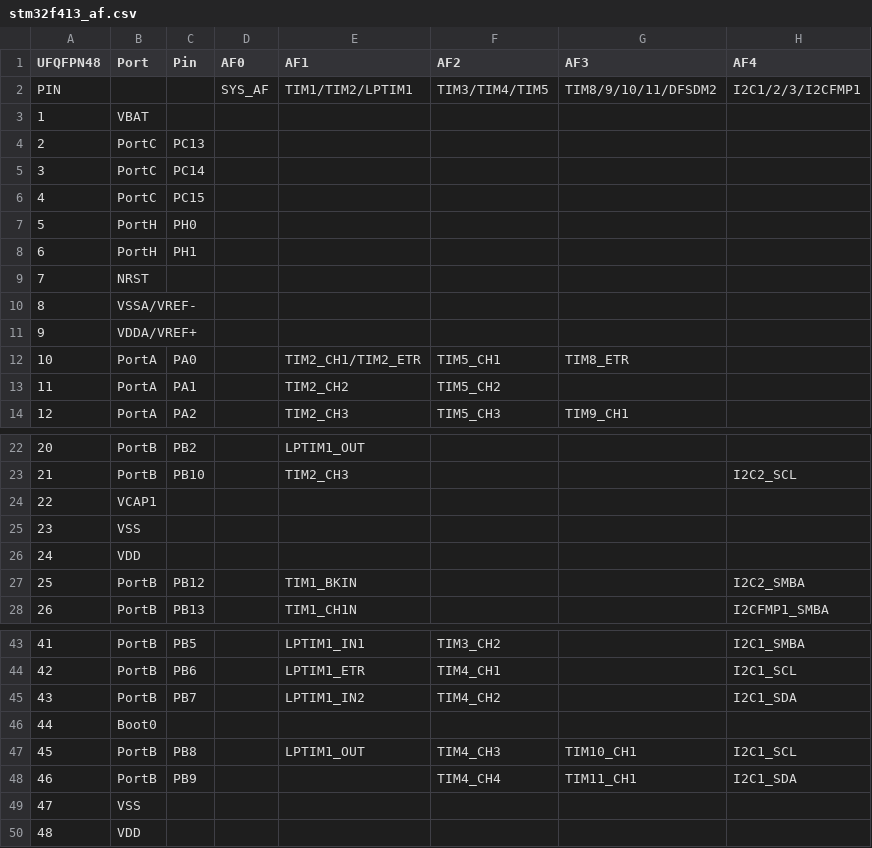
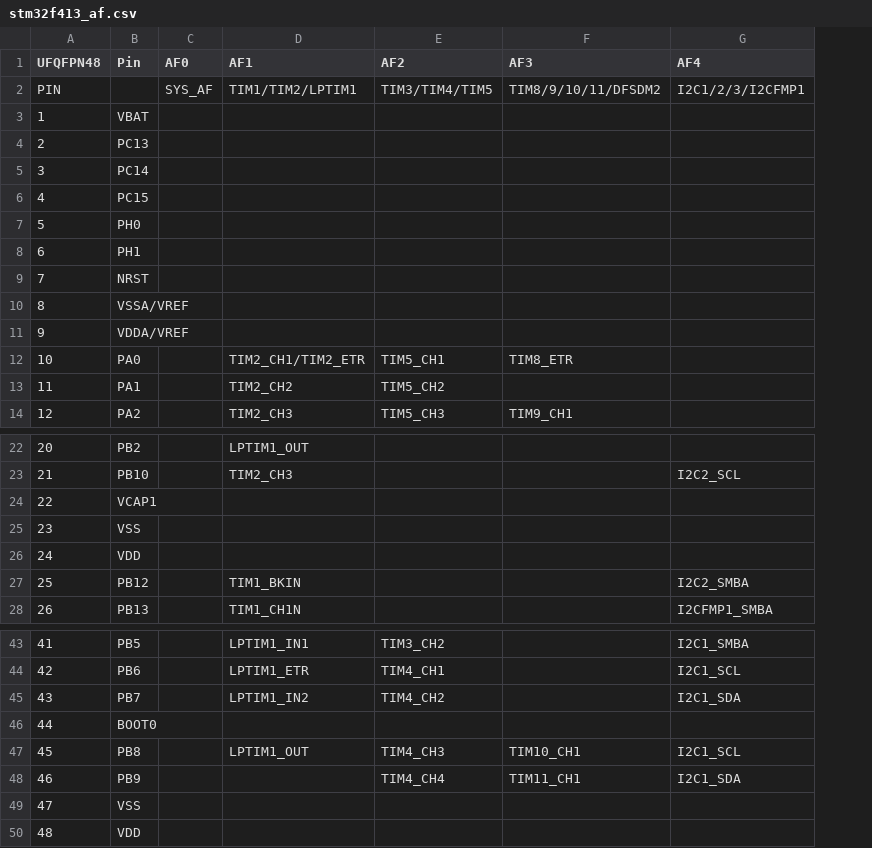
Before and after one commit to paulbuzzby/minimus2, a CSV file: docs/stm32f413/stm32f413_af.csv, drawn as a sheet; only a part is shown, gaps mark what is left out; removed rows and columns are numbered as before the commit, all else as after; the diff covers the shown part only; the diff names each change by its address in the sheet, - before the commit and + after, or states it on an @@ line.

Commit message:
update STM32F413 pins

```diff
--- a/docs/stm32f413/stm32f413_af.csv
+++ b/docs/stm32f413/stm32f413_af.csv
-column B (Port), rows 3-14: VBAT | PortC | PortC | PortC | PortH | PortH | NRST | VSSA/VREF- | VDDA/VREF+ | PortA | PortA | PortA; rows 22-28: PortB | PortB | VCAP1 | VSS | VDD | PortB | PortB; rows 43-50: PortB | PortB | PortB | Boot0 | PortB | PortB | VSS | VDD
-B3 (Pin): (empty)
+B3 (Pin): VBAT
-B9 (Pin): (empty)
+B9 (Pin): NRST
-B10 (Pin): (empty)
+B10 (Pin): VSSA/VREF
-B11 (Pin): (empty)
+B11 (Pin): VDDA/VREF
-B24 (Pin): (empty)
+B24 (Pin): VCAP1
-B25 (Pin): (empty)
+B25 (Pin): VSS
-B26 (Pin): (empty)
+B26 (Pin): VDD
-B46 (Pin): (empty)
+B46 (Pin): BOOT0
-B49 (Pin): (empty)
+B49 (Pin): VSS
-B50 (Pin): (empty)
+B50 (Pin): VDD
```
Also changed, not shown: 2 edited cells elsewhere in this file.
